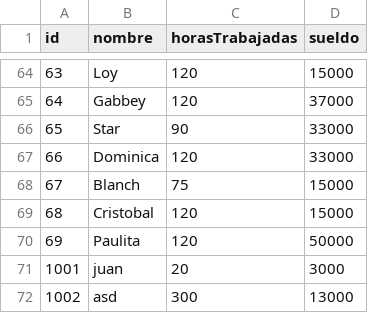
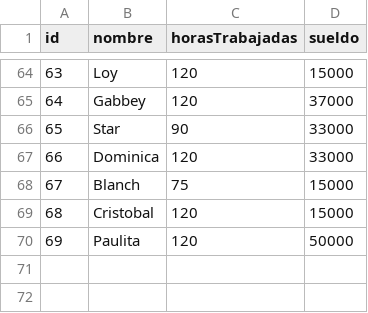
Before and after one commit to s0uth3rnm0st/tp_laboratorio_1, a CSV file: TRABAJO-PRACTICO-3/Win_64/data.csv, drawn as a sheet; only a part is shown, gaps mark what is left out.

```diff
--- a/TRABAJO-PRACTICO-3/Win_64/data.csv
+++ b/TRABAJO-PRACTICO-3/Win_64/data.csv
@@ -70,3 +70 @@ id,nombre,horasTrabajadas,sueldo
 69,Paulita,120,50000
-1001,juan,20,3000
-1002,asd,300,13000
```
Also changed, not shown: 11 other files.
